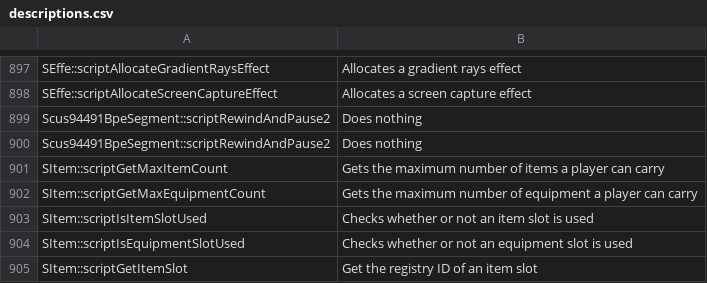
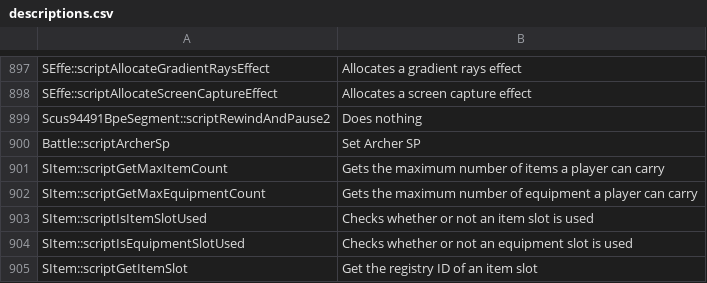
Before and after one commit to Legend-of-Dragoon-Modding/Severed-Chains, a CSV file: patches/meta/descriptions.csv, drawn as a sheet; only a part is shown, gaps mark what is left out; removed rows and columns are numbered as before the commit, all else as after; the diff names each change by its address in the sheet, - before the commit and + after, or states it on an @@ line.

```diff
--- a/patches/meta/descriptions.csv
+++ b/patches/meta/descriptions.csv
-row 900: Scus94491BpeSegment::scriptRewindAndPause2 | Does nothing
+row 900: Battle::scriptArcherSp | Set Archer SP
```
Also changed, not shown: patches/meta/params.csv, 2 other files.
